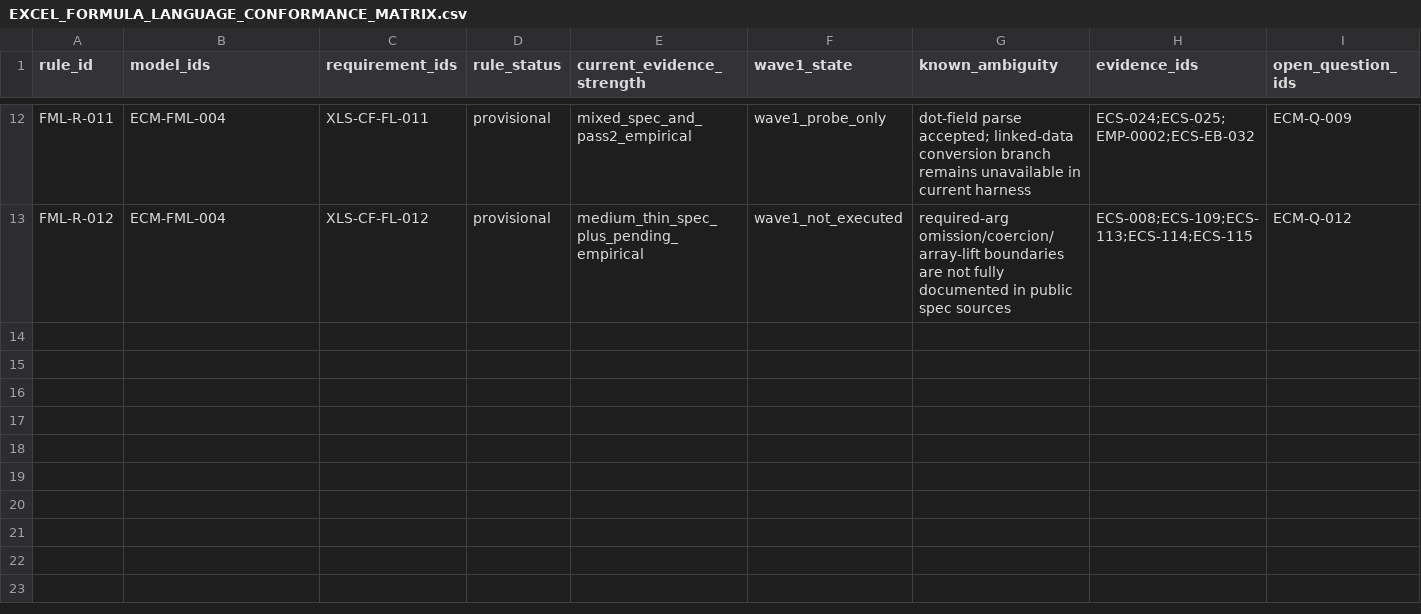
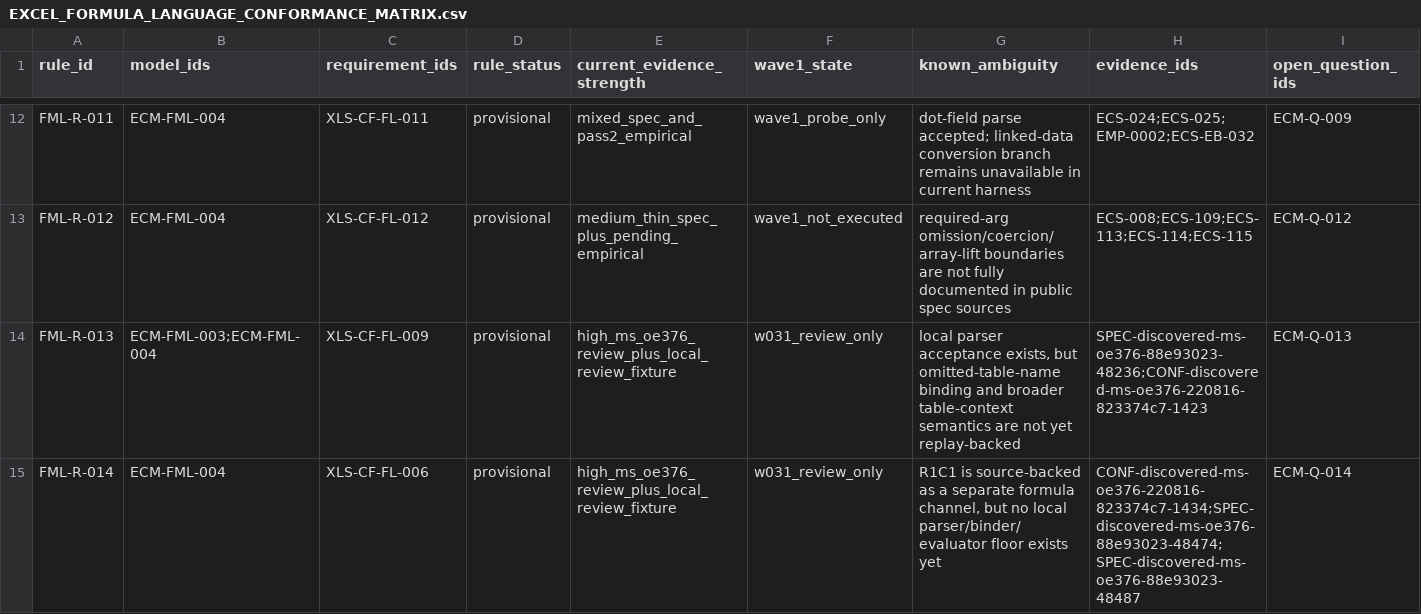
Before and after one commit to DnaCalc/OxFml, a CSV file: docs/spec/formula-language/EXCEL_FORMULA_LANGUAGE_CONFORMANCE_MATRIX.csv, drawn as a sheet; only a part is shown, gaps mark what is left out; rows hold the shown columns only; the diff covers the shown part only; the diff names each change by its address in the sheet, - before the commit and + after, or states it on an @@ line.

Commit message:
Advance W031 review and W032 OxFunc seam narrowing

```diff
--- a/docs/spec/formula-language/EXCEL_FORMULA_LANGUAGE_CONFORMANCE_MATRIX.csv
+++ b/docs/spec/formula-language/EXCEL_FORMULA_LANGUAGE_CONFORMANCE_MATRIX.csv
+row 14: FML-R-013 | ECM-FML-003;ECM-FML-004 | XLS-CF-FL-009 | provisional | high_ms_oe376_review_plus_local_review_fixture | w031_review_only | local parser acceptance exists, but omitted-table-name binding and broader table-context semantics are not yet replay-backed | SPEC-discovered-ms-oe376-88e93023-48236;CONF-discovered-ms-oe376-220816-823374c7-1423 | ECM-Q-013
+row 15: FML-R-014 | ECM-FML-004 | XLS-CF-FL-006 | provisional | high_ms_oe376_review_plus_local_review_fixture | w031_review_only | R1C1 is source-backed as a separate formula channel, but no local parser/binder/evaluator floor exists yet | CONF-discovered-ms-oe376-220816-823374c7-1434;SPEC-discovered-ms-oe376-88e93023-48474;SPEC-discovered-ms-oe376-88e93023-48487 | ECM-Q-014
```
Also changed, not shown: 2 added rows elsewhere in this file, docs/spec/fec-f3e/FEC_F3E_PROTOCOL_CONFORMANCE_MATRIX.csv, 36 other files.
